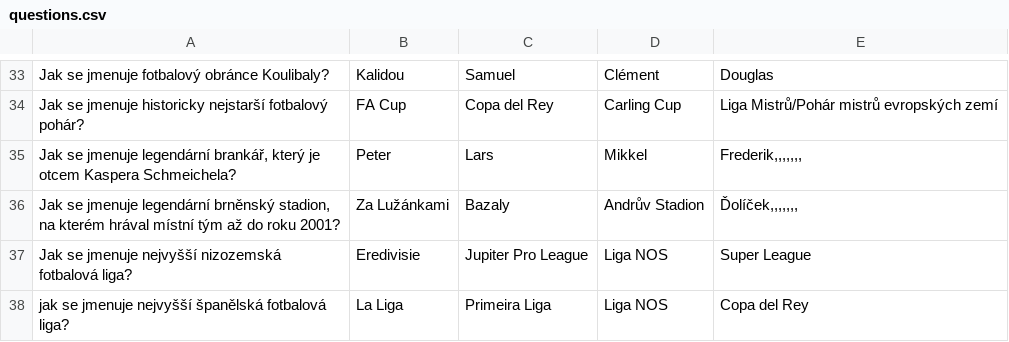
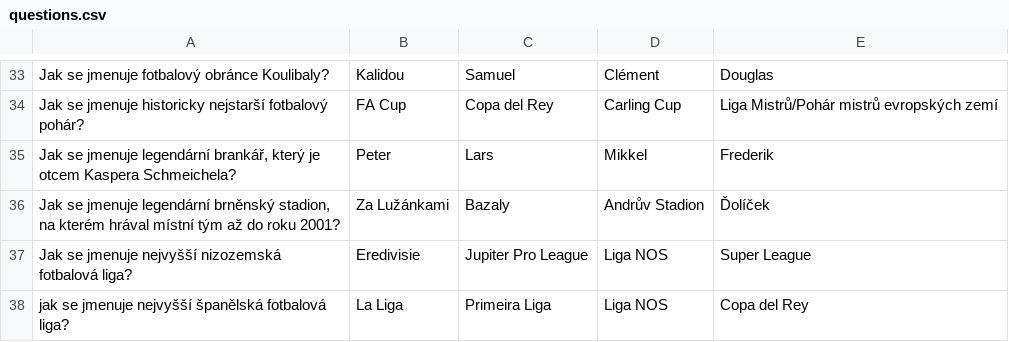
Before and after one commit to Kopi-Paste/Football_Trivia, a CSV file: questions.csv, drawn as a sheet; only a part is shown, gaps mark what is left out; the diff covers the shown part only.

```diff
--- a/questions.csv
+++ b/questions.csv
@@ -34,4 +34,4 @@ Jak se jmenuje fotbalový obránce Koulibaly?;Kalidou;Samuel;Clément;Douglas
 Jak se jmenuje historicky nejstarší fotbalový pohár?;FA Cup;Copa del Rey;Carling Cup;Liga Mistrů/Pohár mistrů evropských zemí
-Jak se jmenuje legendární brankář, který je otcem Kaspera Schmeichela?;Peter;Lars;Mikkel;Frederik,,,,,,,
-Jak se jmenuje legendární brněnský stadion, na kterém hrával místní tým až do roku 2001?;Za Lužánkami;Bazaly;Andrův Stadion;Ďolíček,,,,,,,
+Jak se jmenuje legendární brankář, který je otcem Kaspera Schmeichela?;Peter;Lars;Mikkel;Frederik
+Jak se jmenuje legendární brněnský stadion, na kterém hrával místní tým až do roku 2001?;Za Lužánkami;Bazaly;Andrův Stadion;Ďolíček
 Jak se jmenuje nejvyšší nizozemská fotbalová liga?;Eredivisie;Jupiter Pro League;Liga NOS;Super League
```
Also changed, not shown: 6 added rows, 6 removed rows and 39 edited cells elsewhere in this file.
